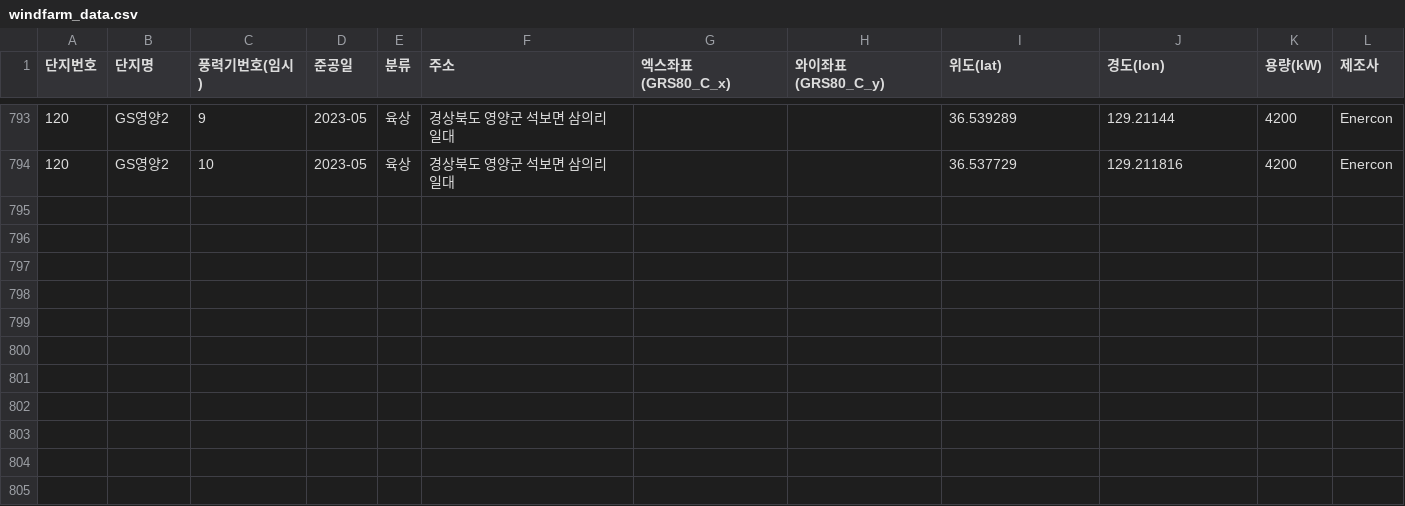
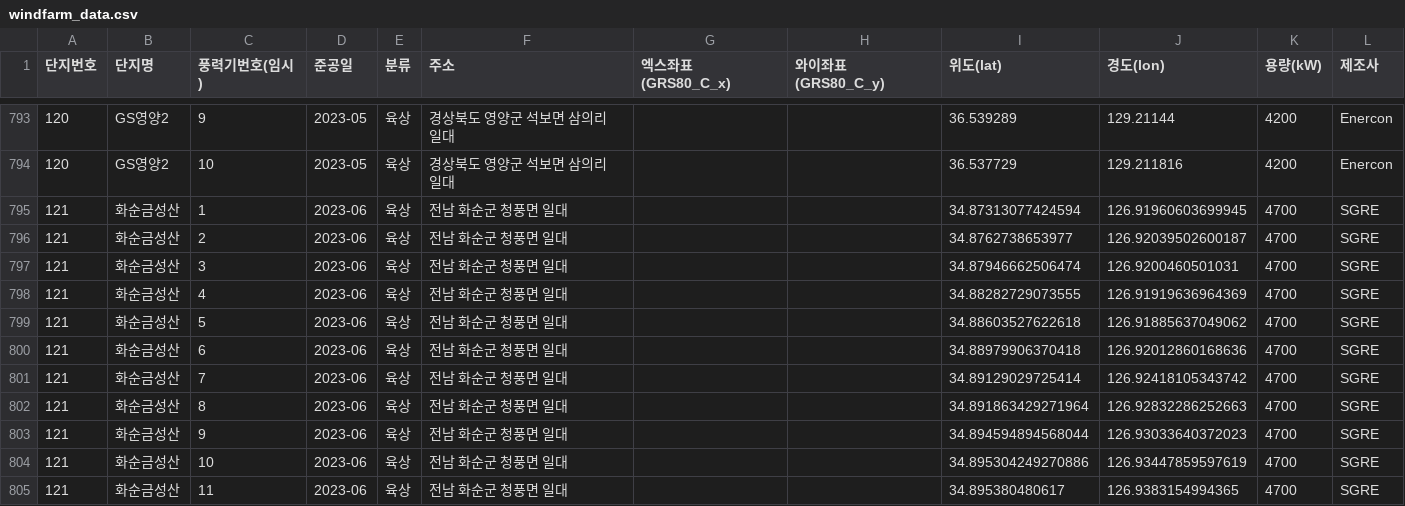
Before and after one commit to Jang1117/wind, a CSV file: windfarm_data.csv, drawn as a sheet; only a part is shown, gaps mark what is left out; the diff names each change by its address in the sheet, - before the commit and + after, or states it on an @@ line.

Commit message:
Update windfarm_data.csv

```diff
--- a/windfarm_data.csv
+++ b/windfarm_data.csv
+row 795: 121 | 화순금성산 | 1 | 2023-06 | 육상 | 전남 화순군 청풍면 일대 |  |  | 34.87313077424594 | 126.91960603699945 | 4700 | SGRE
+row 796: 121 | 화순금성산 | 2 | 2023-06 | 육상 | 전남 화순군 청풍면 일대 |  |  | 34.8762738653977 | 126.92039502600187 | 4700 | SGRE
+row 797: 121 | 화순금성산 | 3 | 2023-06 | 육상 | 전남 화순군 청풍면 일대 |  |  | 34.87946662506474 | 126.9200460501031 | 4700 | SGRE
+row 798: 121 | 화순금성산 | 4 | 2023-06 | 육상 | 전남 화순군 청풍면 일대 |  |  | 34.88282729073555 | 126.91919636964369 | 4700 | SGRE
+row 799: 121 | 화순금성산 | 5 | 2023-06 | 육상 | 전남 화순군 청풍면 일대 |  |  | 34.88603527622618 | 126.91885637049062 | 4700 | SGRE
+row 800: 121 | 화순금성산 | 6 | 2023-06 | 육상 | 전남 화순군 청풍면 일대 |  |  | 34.88979906370418 | 126.92012860168636 | 4700 | SGRE
+row 801: 121 | 화순금성산 | 7 | 2023-06 | 육상 | 전남 화순군 청풍면 일대 |  |  | 34.89129029725414 | 126.92418105343742 | 4700 | SGRE
+row 802: 121 | 화순금성산 | 8 | 2023-06 | 육상 | 전남 화순군 청풍면 일대 |  |  | 34.891863429271964 | 126.92832286252663 | 4700 | SGRE
+row 803: 121 | 화순금성산 | 9 | 2023-06 | 육상 | 전남 화순군 청풍면 일대 |  |  | 34.894594894568044 | 126.93033640372023 | 4700 | SGRE
+row 804: 121 | 화순금성산 | 10 | 2023-06 | 육상 | 전남 화순군 청풍면 일대 |  |  | 34.895304249270886 | 126.93447859597619 | 4700 | SGRE
+row 805: 121 | 화순금성산 | 11 | 2023-06 | 육상 | 전남 화순군 청풍면 일대 |  |  | 34.895380480617 | 126.9383154994365 | 4700 | SGRE
```
